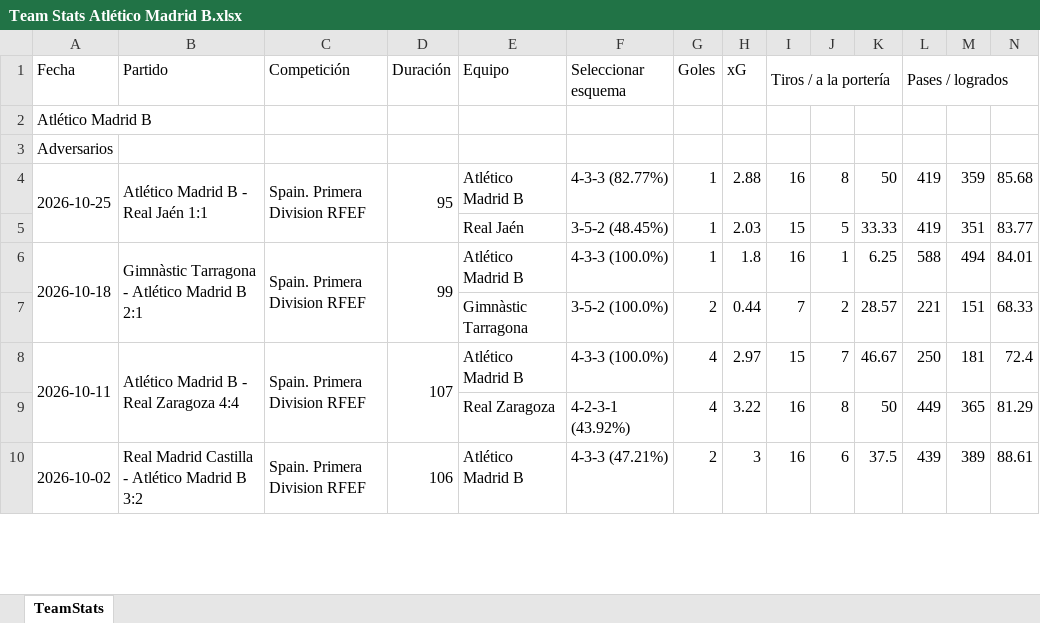
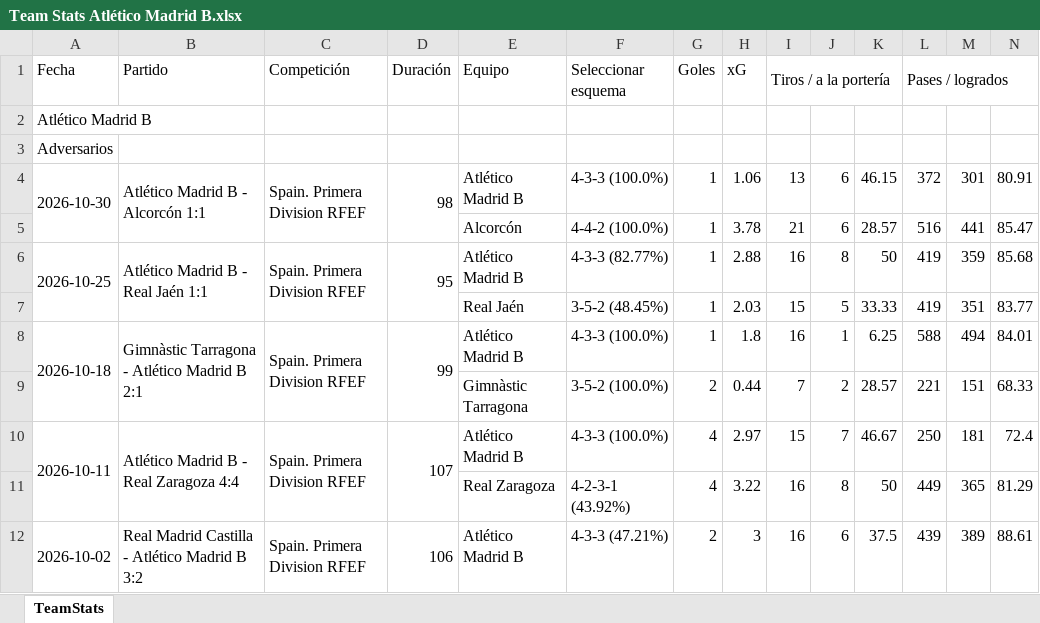
Before and after one commit to vceazurita-ship-it/Real-Madrid-Castilla-26-27, an Excel workbook: public/data/wys/Team Stats Atlético Madrid B.xlsx, sheet TeamStats, drawn as a sheet; only a part is shown; values as stored, in another font and other column widths than the file's, no borders; rows hold the shown columns only; the diff names each change by its address in the sheet, - before the commit and + after, or states it on an @@ line.

```diff
--- a/public/data/wys/Team Stats Atlético Madrid B.xlsx (sheet TeamStats)
+++ b/public/data/wys/Team Stats Atlético Madrid B.xlsx (sheet TeamStats)
+row 4: 2026-10-30 | Atlético Madrid B - Alcorcón 1:1 | Spain. Primera Division RFEF | 98 | Atlético Madrid B | 4-3-3 (100.0%) | 1 | 1.06 | 13 | 6 | 46.15 | 372 | 301 | 80.91
+row 5:  |  |  |  | Alcorcón | 4-4-2 (100.0%) | 1 | 3.78 | 21 | 6 | 28.57 | 516 | 441 | 85.47
```
Also changed, not shown: public/data/wys/Player Stats 1.xlsx, public/data/wys/Team Stats Europa.xlsx, 21 other files.
